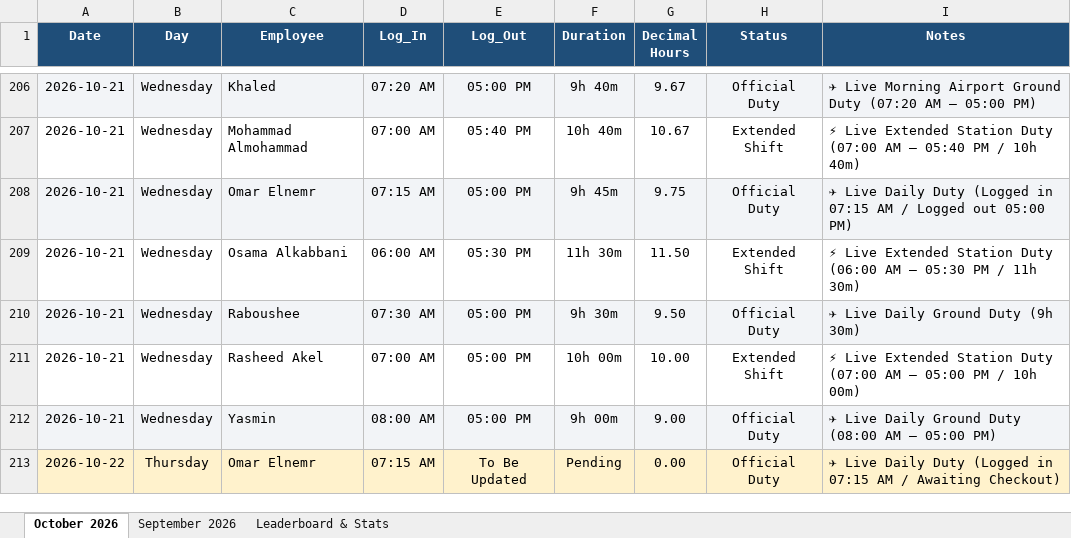
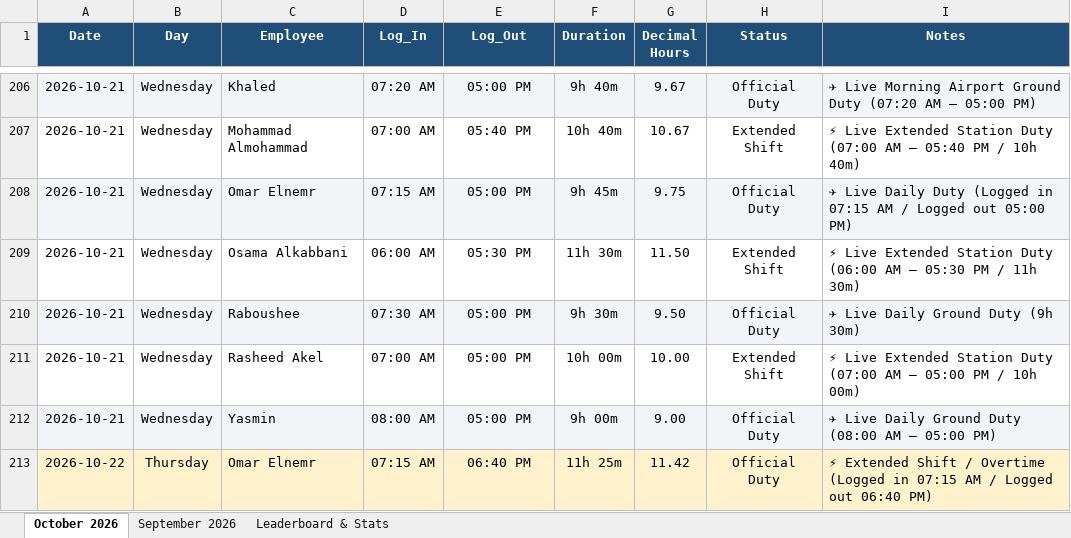
Before and after one commit to xionforbusiness-glitch/aethelgard-vault, an Excel workbook: attendance_master_2026.xlsx, sheet October 2026, drawn as a sheet; only a part is shown, gaps mark what is left out; values as stored, in another font and other column widths than the file's, no borders; the diff names each change by its address in the sheet, - before the commit and + after, or states it on an @@ line.

```diff
--- a/attendance_master_2026.xlsx (sheet October 2026)
+++ b/attendance_master_2026.xlsx (sheet October 2026)
-E213 (Log_Out): To Be Updated
+E213 (Log_Out): 06:40 PM
-F213 (Duration): Pending
+F213 (Duration): 11h 25m
-G213 (Decimal Hours): 0.00
+G213 (Decimal Hours): 11.42
-I213 (Notes): ✈ Live Daily Duty (Logged in 07:15 AM / Awaiting Checkout)
+I213 (Notes): ⚡ Extended Shift / Overtime (Logged in 07:15 AM / Logged out 06:40 PM)
```
Also changed, not shown: attendance_team_individual_tabs_2026.xlsx, omar_elnemr_attendance_2026.xlsx, 4 other files.
